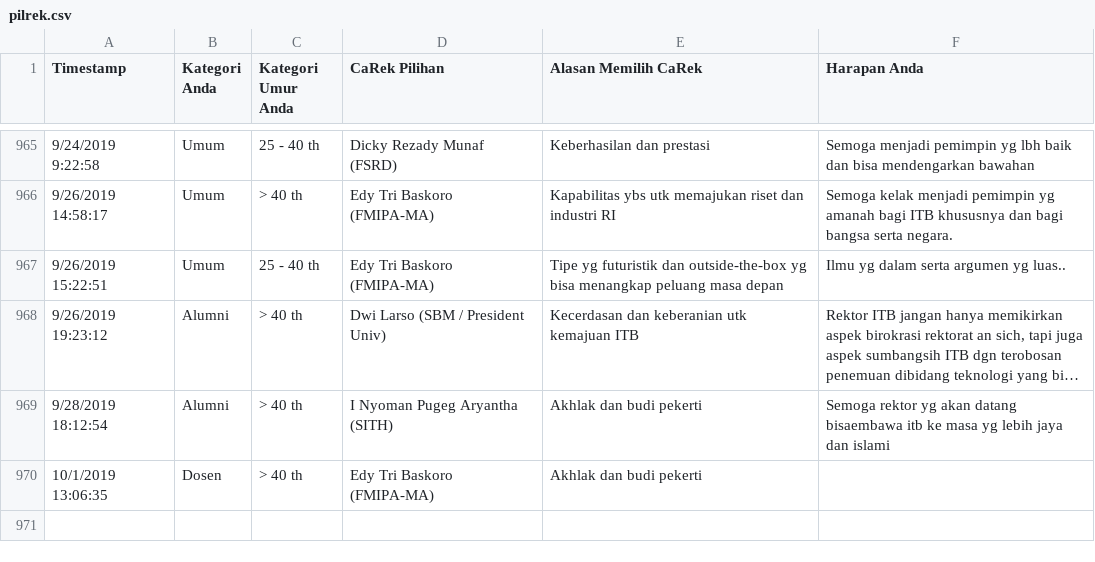
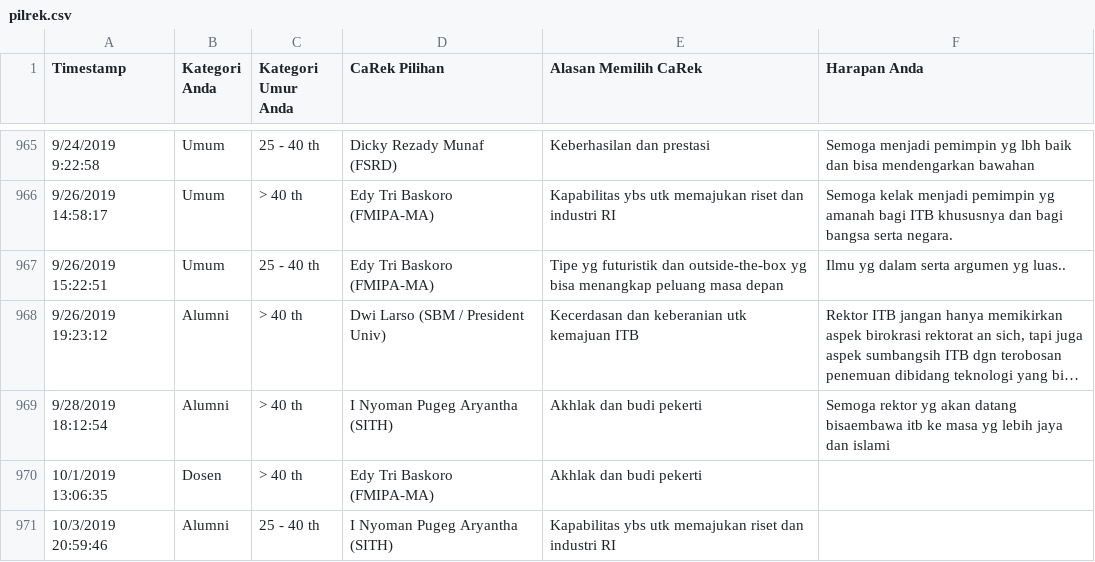
Before and after one commit to eueung/pilrek, a CSV file: pilrek.csv, drawn as a sheet; only a part is shown, gaps mark what is left out; long unchanged cells end in …; the diff names each change by its address in the sheet, - before the commit and + after, or states it on an @@ line.

Commit message:
update csv 04-10-19-04:54

```diff
--- a/pilrek.csv
+++ b/pilrek.csv
+row 971: 10/3/2019 20:59:46 | Alumni | 25 - 40 th | I Nyoman Pugeg Aryantha (SITH) | Kapabilitas ybs utk memajukan riset dan industri RI
```
